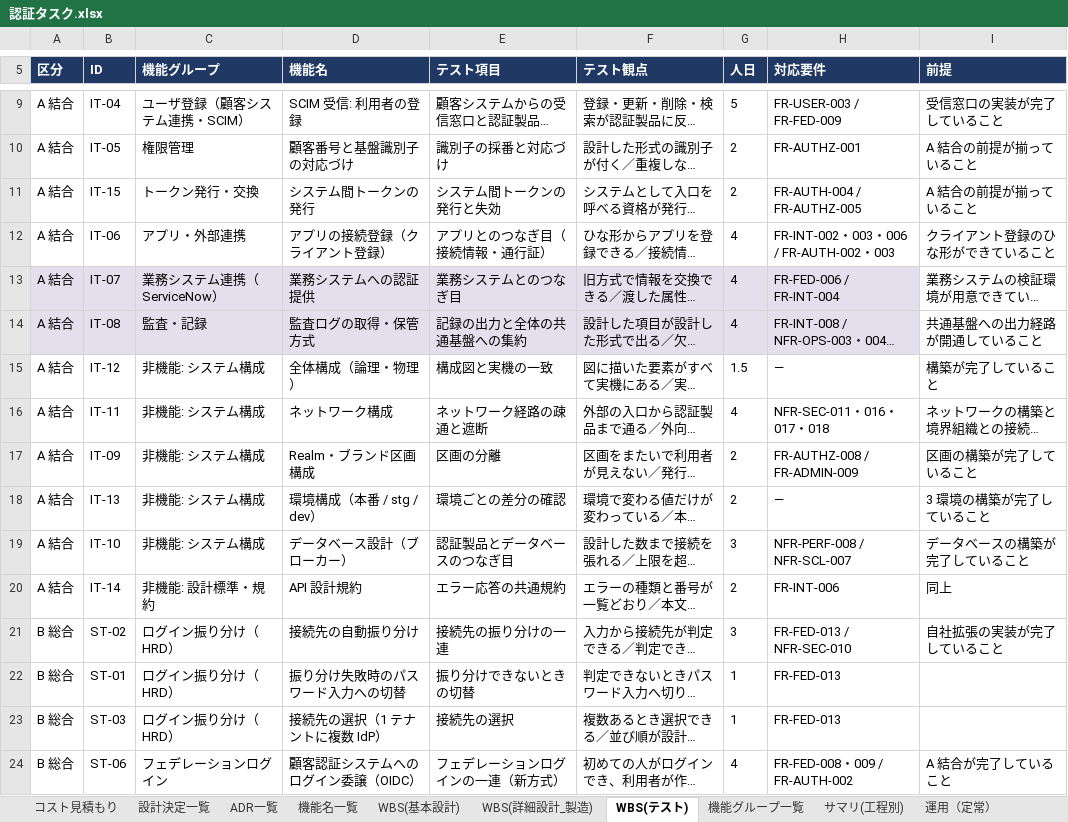
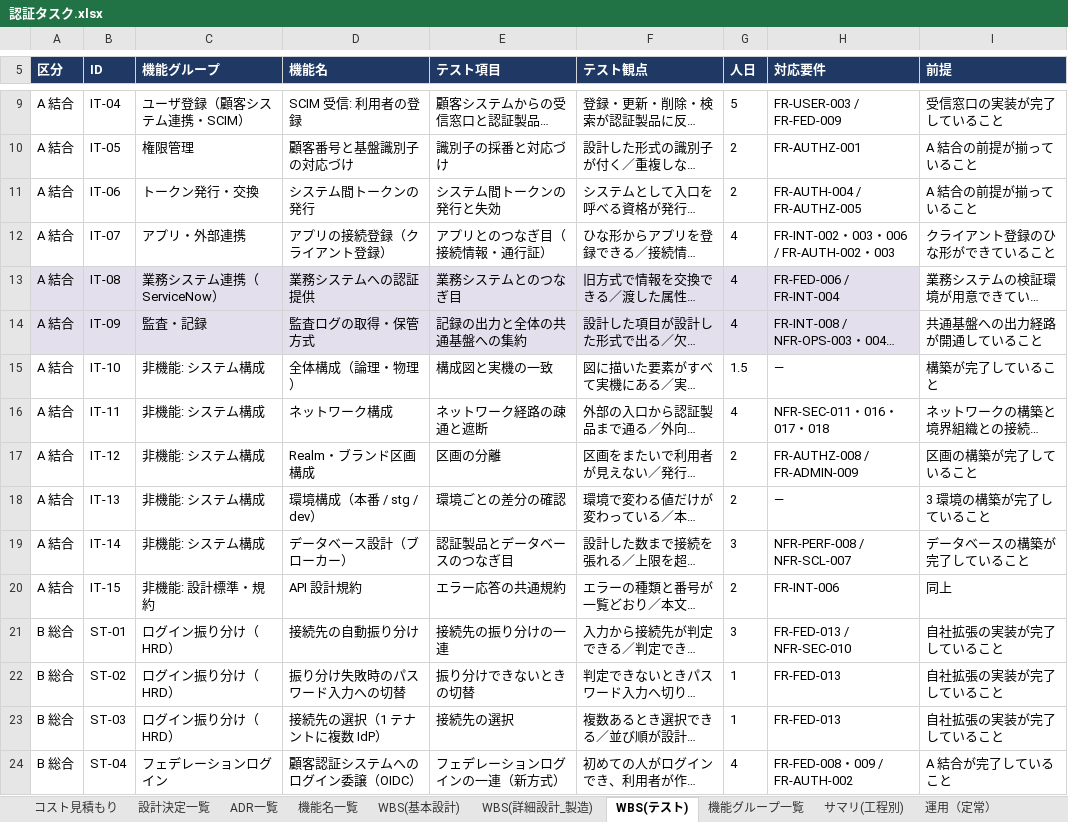
Before and after one commit to suepie/aws-atuh-poc, an Excel workbook: doc/excel/認証タスク.xlsx, sheet WBS(テスト), drawn as a sheet; only a part is shown, gaps mark what is left out; long unchanged cells end in …; values as stored, in another font and other column widths than the file's, no borders; conditional formats not drawn; the diff covers the shown part only; the diff names each change by its address in the sheet, - before the commit and + after, or states it on an @@ line.

```diff
--- a/doc/excel/認証タスク.xlsx (sheet WBS(テスト))
+++ b/doc/excel/認証タスク.xlsx (sheet WBS(テスト))
-B11 (ID): IT-15
+B11 (ID): IT-06
-B12 (ID): IT-06
+B12 (ID): IT-07
-B13 (ID): IT-07
+B13 (ID): IT-08
-B14 (ID): IT-08
+B14 (ID): IT-09
-B15 (ID): IT-12
+B15 (ID): IT-10
-B17 (ID): IT-09
+B17 (ID): IT-12
-B19 (ID): IT-10
+B19 (ID): IT-14
-B20 (ID): IT-14
+B20 (ID): IT-15
-B21 (ID): ST-02
+B21 (ID): ST-01
-B22 (ID): ST-01
+B22 (ID): ST-02
-I22:I23 (前提): (empty)
+I22:I23 (前提): 自社拡張の実装が完了していること
-B24 (ID): ST-06
+B24 (ID): ST-04
```
Also changed, not shown: 1 added row, 1 removed row and 62 edited cells elsewhere in this sheet, sheet WBS(基本設計), sheet 運用（定常）, sheet WBS(詳細設計_製造), sheet 機能名一覧, sheet 機能グループ一覧, formulas that keep their value, hidden cells.
